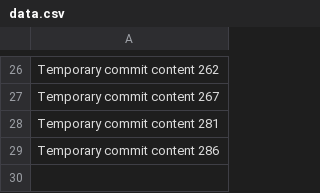
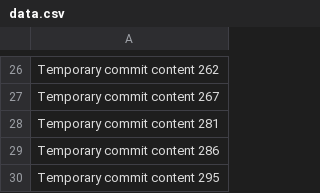
Before and after one commit to ash4x/Frasier, a CSV file: data.csv, drawn as a sheet; only a part is shown, gaps mark what is left out.

```diff
--- a/data.csv
+++ b/data.csv
@@ -29 +29,2 @@ Temporary commit content 281
 Temporary commit content 286
+Temporary commit content 295
```
